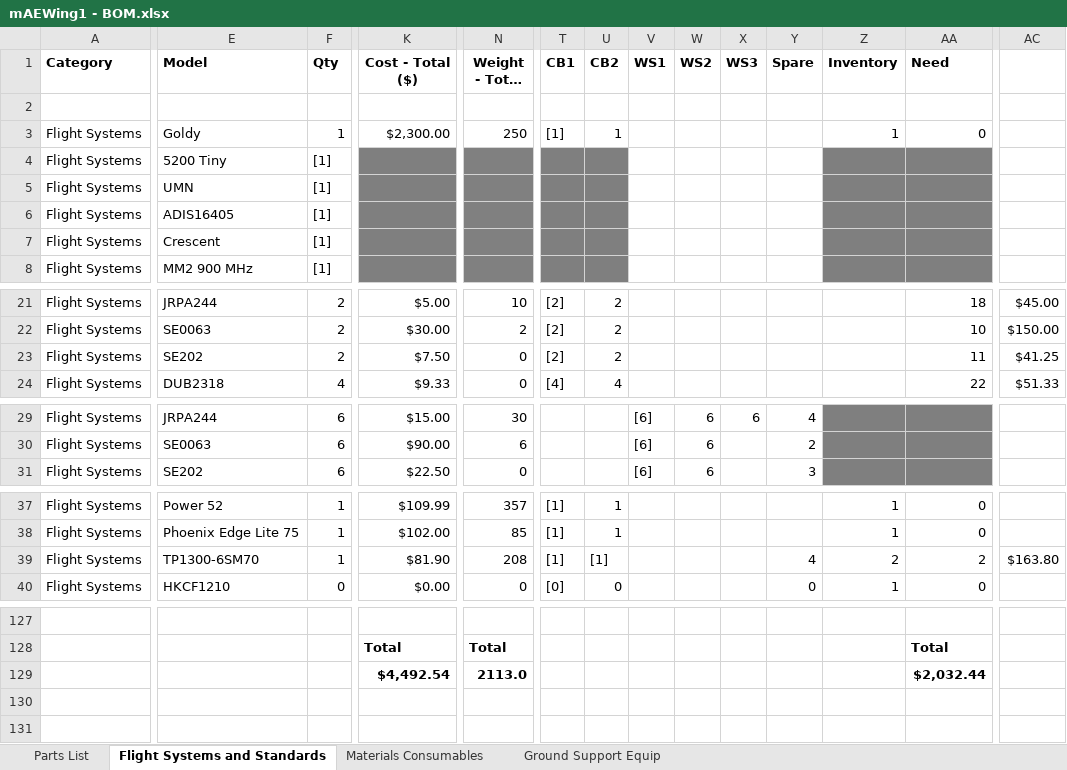
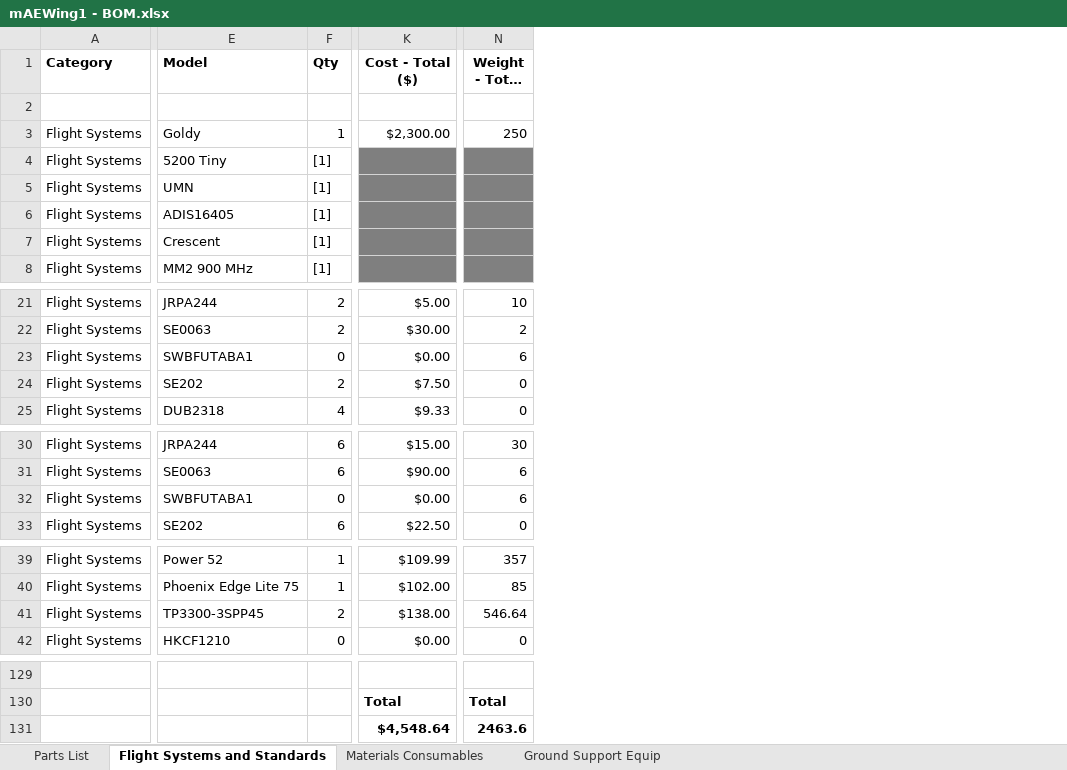
Before and after one commit to zhaowei0566/mAEWing1, an Excel workbook: Design/CAD/mAEWing1 - BOM.xlsx, sheet Flight Systems and Standards, drawn as a sheet; only a part is shown, gaps mark what is left out; long unchanged cells end in …; values as stored, in another font and other column widths than the file's, no borders; conditional formats not drawn; removed rows and columns are numbered as before the commit, all else as after; rows hold the shown columns only; the diff covers the shown part only; the diff names each change by its address in the sheet, - before the commit and + after, or states it on an @@ line.

Commit message:
Updated Propulsion Battery
Updated Propulsion Battery to the 2x TP3300. Added an alternate servo
arm that will be used on the second build. Added columns to specify the
location of component in the centerbody.

```diff
--- a/Design/CAD/mAEWing1 - BOM.xlsx (sheet Flight Systems and Standards)
+++ b/Design/CAD/mAEWing1 - BOM.xlsx (sheet Flight Systems and Standards)
@@ column T (CB1) hidden, row 3: [1]; rows 21-24: [2] | [2] | [2] | [4]; rows 37-40: [1] | [1] | [1] | [0] @@
@@ column U (CB2) hidden, row 3: 1; rows 21-24: 2 | 2 | 2 | 4; rows 37-40: 1 | 1 | [1] | 0 @@
@@ column V (WS1) hidden, rows 29-31: all [6] @@
@@ column W (WS2) hidden, rows 29-31: all 6 @@
@@ column X (WS3) hidden, row 29: 6 @@
@@ column Y (Spare) hidden, rows 29-31: 4 | 2 | 3; rows 39-40: 4 | 0 @@
@@ column Z (Inventory) hidden, row 3: 1; rows 37-40: 1 | 1 | 2 | 1 @@
@@ column AA (Need) hidden, row 3: 0; rows 21-24: 18 | 10 | 11 | 22; rows 37-40: 0 | 0 | 2 | 0; row 128: Total @@
@@ column AC hidden, rows 21-24: $45.00 | $150.00 | $41.25 | $51.33; row 39: $163.80 @@
+row 23: Flight Systems | SWBFUTABA1 | 0 | $0.00 | 6
+row 32: Flight Systems | SWBFUTABA1 | 0 | $0.00 | 6
-E41 (Model): TP1300-6SM70
+E41 (Model): TP3300-3SPP45
-F41 (Qty): 1
+F41 (Qty): 2
-K41 (Cost - Total ($)): $81.90
+K41 (Cost - Total ($)): $138.00
-N41 (Weight - Total (g)): 208
+N41 (Weight - Total (g)): 546.64
-row 129:  |  |  | $4,492.54 | 2113.0 |  |  |  |  |  |  |  | $2,032.44
+row 131:  |  |  | $4,548.64 | 2463.6
```
Also changed, not shown: 2 removed columns and 5 edited cells elsewhere in this sheet, formulas that keep their value, hidden cells.
